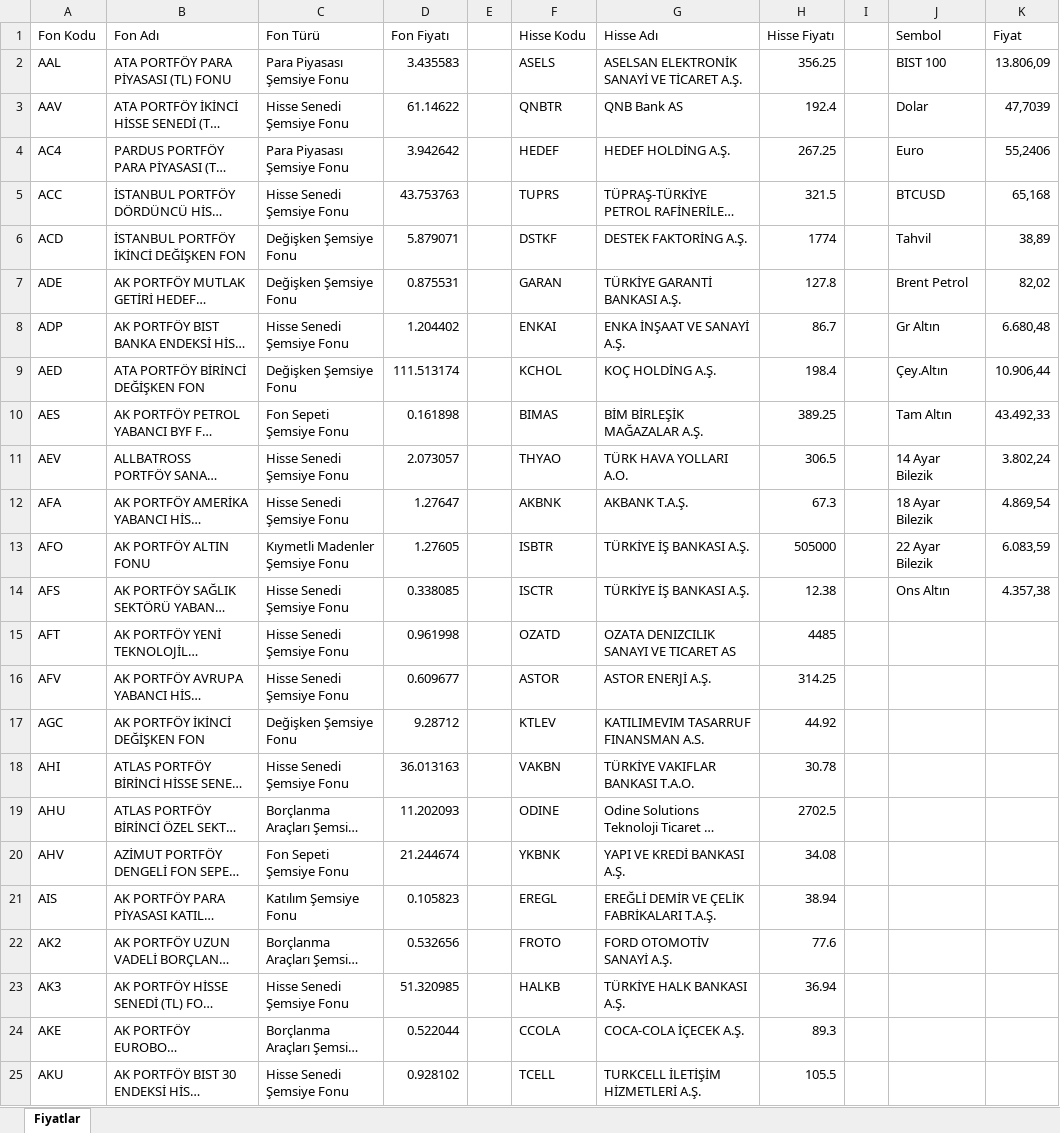
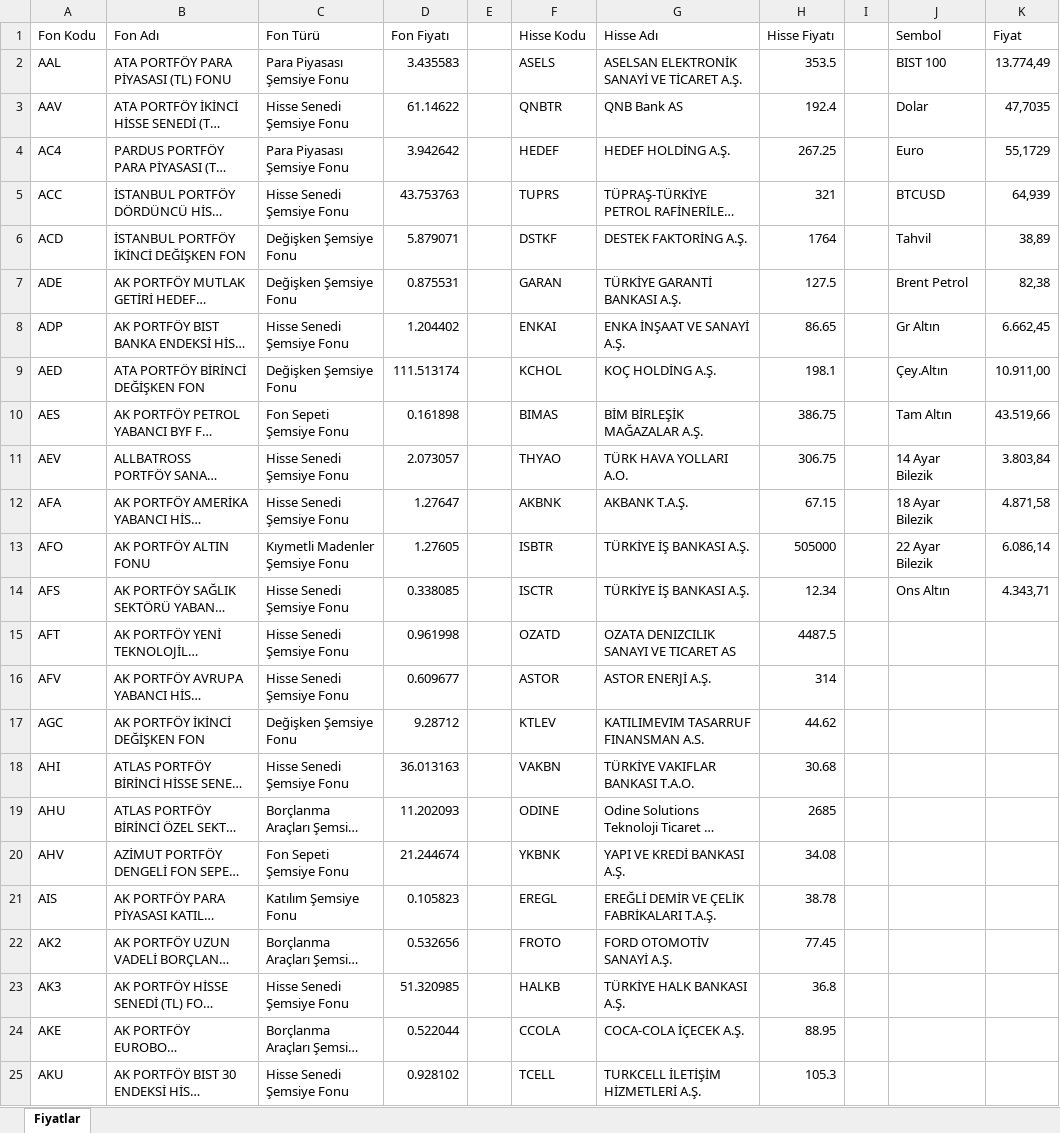
Before and after one commit to fkcengizhan-crypto/fhfiyat, an Excel workbook: piyasa_verileri.xlsx, sheet Fiyatlar, drawn as a sheet; only a part is shown; long unchanged cells end in …; values as stored, in another font and other column widths than the file's, no borders; table styles not drawn; the diff covers the shown part only; the diff names each change by its address in the sheet, - before the commit and + after, or states it on an @@ line.

```diff
--- a/piyasa_verileri.xlsx (sheet Fiyatlar)
+++ b/piyasa_verileri.xlsx (sheet Fiyatlar)
-H2 (Hisse Fiyatı): 356.25
+H2 (Hisse Fiyatı): 353.5
-K2 (Fiyat): 13.806,09
+K2 (Fiyat): 13.774,49
-K3 (Fiyat): 47,7039
+K3 (Fiyat): 47,7035
-K4 (Fiyat): 55,2406
+K4 (Fiyat): 55,1729
-H5 (Hisse Fiyatı): 321.5
+H5 (Hisse Fiyatı): 321
-K5 (Fiyat): 65,168
+K5 (Fiyat): 64,939
-H6 (Hisse Fiyatı): 1774
+H6 (Hisse Fiyatı): 1764
-H7 (Hisse Fiyatı): 127.8
+H7 (Hisse Fiyatı): 127.5
-K7 (Fiyat): 82,02
+K7 (Fiyat): 82,38
-H8 (Hisse Fiyatı): 86.7
+H8 (Hisse Fiyatı): 86.65
-K8 (Fiyat): 6.680,48
+K8 (Fiyat): 6.662,45
-H9 (Hisse Fiyatı): 198.4
+H9 (Hisse Fiyatı): 198.1
-K9 (Fiyat): 10.906,44
+K9 (Fiyat): 10.911,00
-H10 (Hisse Fiyatı): 389.25
+H10 (Hisse Fiyatı): 386.75
-K10 (Fiyat): 43.492,33
+K10 (Fiyat): 43.519,66
-H11 (Hisse Fiyatı): 306.5
+H11 (Hisse Fiyatı): 306.75
-K11 (Fiyat): 3.802,24
+K11 (Fiyat): 3.803,84
-H12 (Hisse Fiyatı): 67.3
+H12 (Hisse Fiyatı): 67.15
-K12 (Fiyat): 4.869,54
+K12 (Fiyat): 4.871,58
-K13 (Fiyat): 6.083,59
+K13 (Fiyat): 6.086,14
-H14 (Hisse Fiyatı): 12.38
+H14 (Hisse Fiyatı): 12.34
-K14 (Fiyat): 4.357,38
+K14 (Fiyat): 4.343,71
-H15 (Hisse Fiyatı): 4485
+H15 (Hisse Fiyatı): 4487.5
-H16 (Hisse Fiyatı): 314.25
+H16 (Hisse Fiyatı): 314
-H17 (Hisse Fiyatı): 44.92
+H17 (Hisse Fiyatı): 44.62
-H18 (Hisse Fiyatı): 30.78
+H18 (Hisse Fiyatı): 30.68
-H19 (Hisse Fiyatı): 2702.5
+H19 (Hisse Fiyatı): 2685
-H21 (Hisse Fiyatı): 38.94
+H21 (Hisse Fiyatı): 38.78
-H22 (Hisse Fiyatı): 77.6
+H22 (Hisse Fiyatı): 77.45
-H23 (Hisse Fiyatı): 36.94
+H23 (Hisse Fiyatı): 36.8
-H24 (Hisse Fiyatı): 89.3
+H24 (Hisse Fiyatı): 88.95
-H25 (Hisse Fiyatı): 105.5
+H25 (Hisse Fiyatı): 105.3
```
Also changed, not shown: 487 edited cells elsewhere in this sheet, 1 other file.
